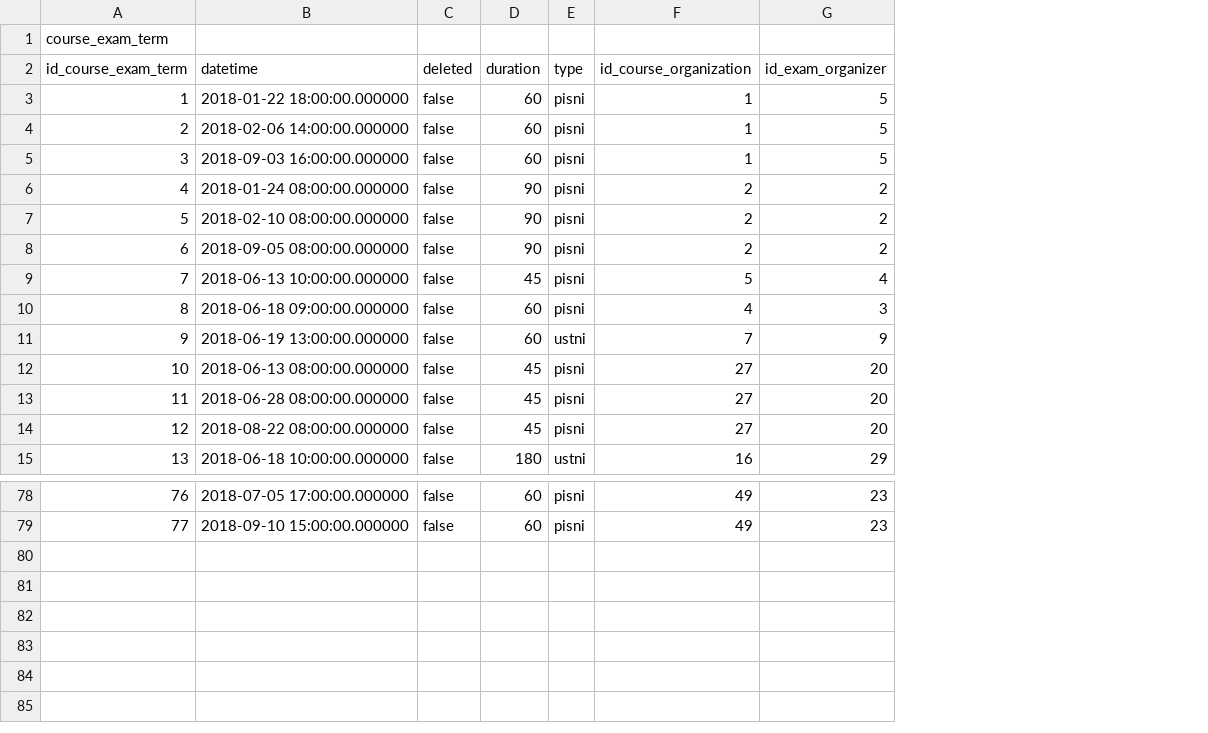
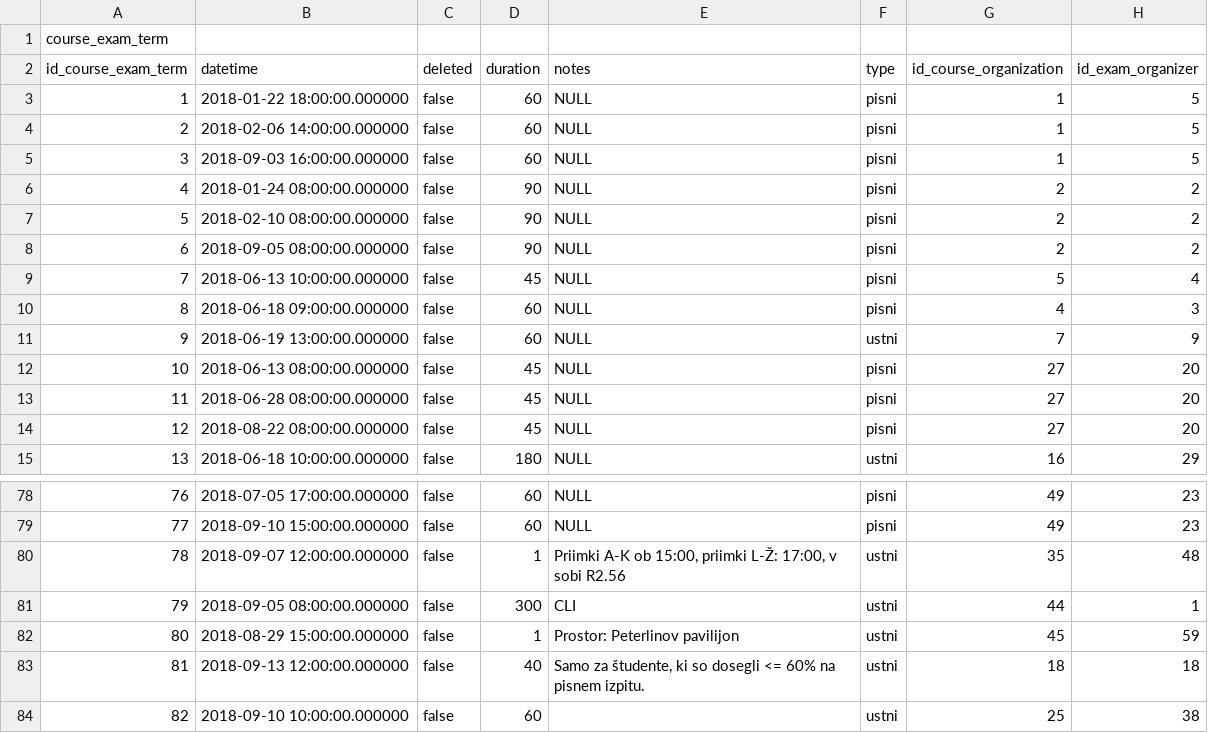
Before and after one commit to matejklemen/sis-backend, a CSV file: entities/src/main/resources/15-roki-izpitov.csv, drawn as a sheet; only a part is shown, gaps mark what is left out; the diff names each change by its address in the sheet, - before the commit and + after, or states it on an @@ line.

Commit message:
Add a few sample oral exams

```diff
--- a/entities/src/main/resources/15-roki-izpitov.csv
+++ b/entities/src/main/resources/15-roki-izpitov.csv
+column E (notes), rows 3-15: all NULL; rows 78-79: NULL | NULL
+row 80: 78 | 2018-09-07 12:00:00.000000 | false | 1 | Priimki A-K ob 15:00, priimki L-Ž: 17:00, v sobi R2.56 | ustni | 35 | 48
+row 81: 79 | 2018-09-05 08:00:00.000000 | false | 300 | CLI | ustni | 44 | 1
+row 82: 80 | 2018-08-29 15:00:00.000000 | false | 1 | Prostor: Peterlinov pavilijon | ustni | 45 | 59
+row 83: 81 | 2018-09-13 12:00:00.000000 | false | 40 | Samo za študente, ki so dosegli <= 60% na pisnem izpitu. | ustni | 18 | 18
+row 84: 82 | 2018-09-10 10:00:00.000000 | false | 60 |  | ustni | 25 | 38
```
Also changed, not shown: 2 other files.
